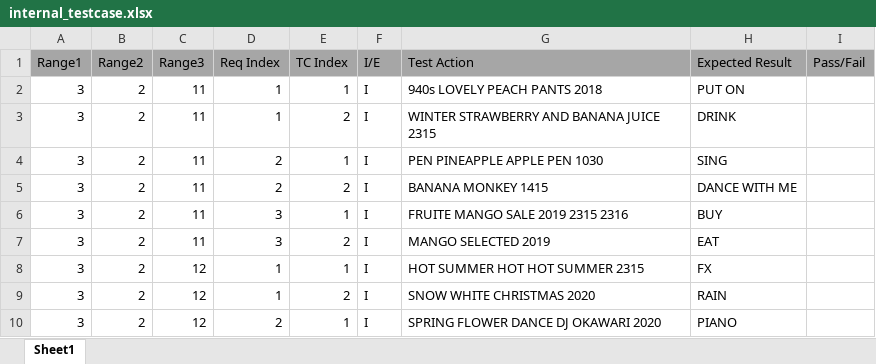
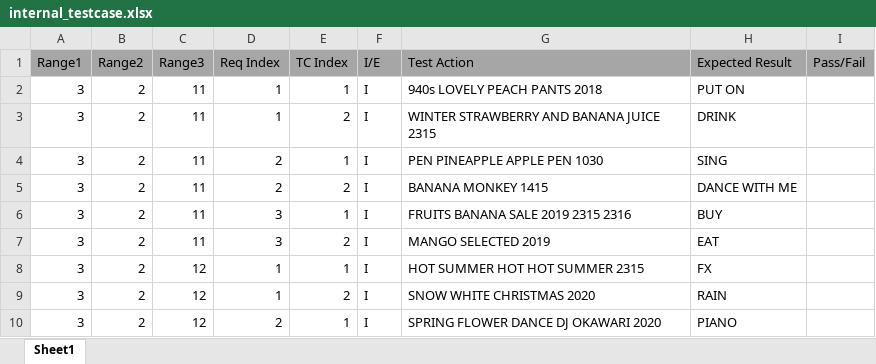
Before and after one commit to goonayoung/SeeReal, an Excel workbook: internal_testcase.xlsx, sheet Sheet1, drawn as a sheet; only a part is shown; values as stored, in another font and other column widths than the file's, no borders; the diff names each change by its address in the sheet, - before the commit and + after, or states it on an @@ line.

```diff
--- a/internal_testcase.xlsx (sheet Sheet1)
+++ b/internal_testcase.xlsx (sheet Sheet1)
-G6 (Test Action): FRUITE MANGO SALE 2019 2315 2316
+G6 (Test Action): FRUITS BANANA SALE 2019 2315 2316
```
Also changed, not shown: requirement_internal.xlsx.
